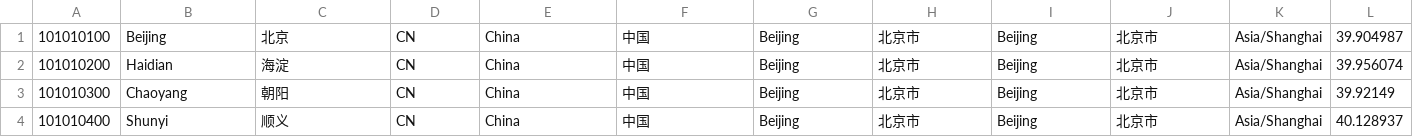
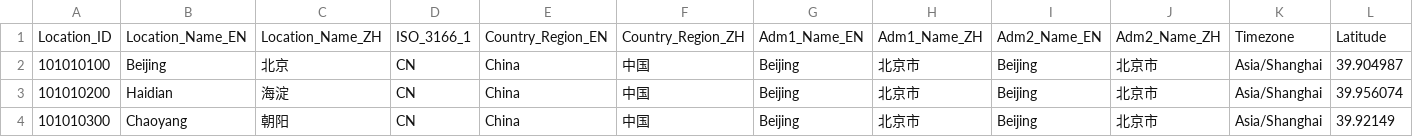
Before and after one commit to Gilbert2510/WindowWeather, a CSV file: app/src/main/assets/China-City-List-latest.csv, drawn as a sheet; only a part is shown; the shorter side is filled out with more unchanged rows; rows hold the shown columns only; the diff names each change by its address in the sheet, - before the commit and + after, or states it on an @@ line.

```diff
--- a/app/src/main/assets/China-City-List-latest.csv
+++ b/app/src/main/assets/China-City-List-latest.csv
+row 1: Location_ID | Location_Name_EN | Location_Name_ZH | ISO_3166_1 | Country_Region_EN | Country_Region_ZH | Adm1_Name_EN | Adm1_Name_ZH | Adm2_Name_EN | Adm2_Name_ZH | Timezone | Latitude
```
Also changed, not shown: 4 other files.
